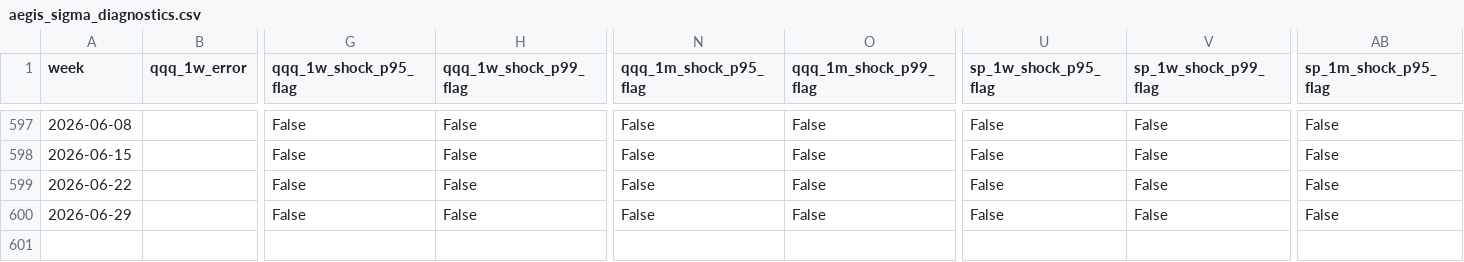
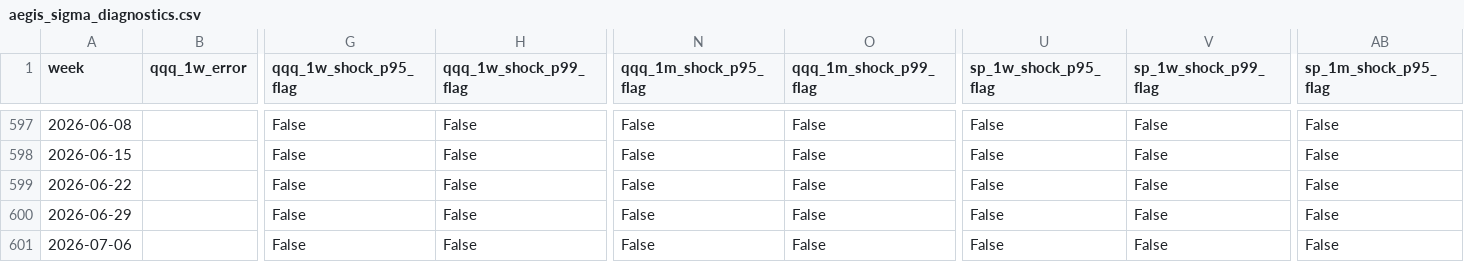
Before and after one commit to ebnr321130921-pixel/finance-report, a CSV file: 3_US_Index/data/aegis_sigma_diagnostics.csv, drawn as a sheet; only a part is shown, gaps mark what is left out; rows hold the shown columns only; the diff names each change by its address in the sheet, - before the commit and + after, or states it on an @@ line.

```diff
--- a/3_US_Index/data/aegis_sigma_diagnostics.csv
+++ b/3_US_Index/data/aegis_sigma_diagnostics.csv
+row 601: 2026-07-06 |  | False | False | False | False | False | False | False
```
Also changed, not shown: 1_QQQ-SP500/monthly_returns.csv, 3_US_Index/data/forecast_trend_weekly.csv, 16 other files.
